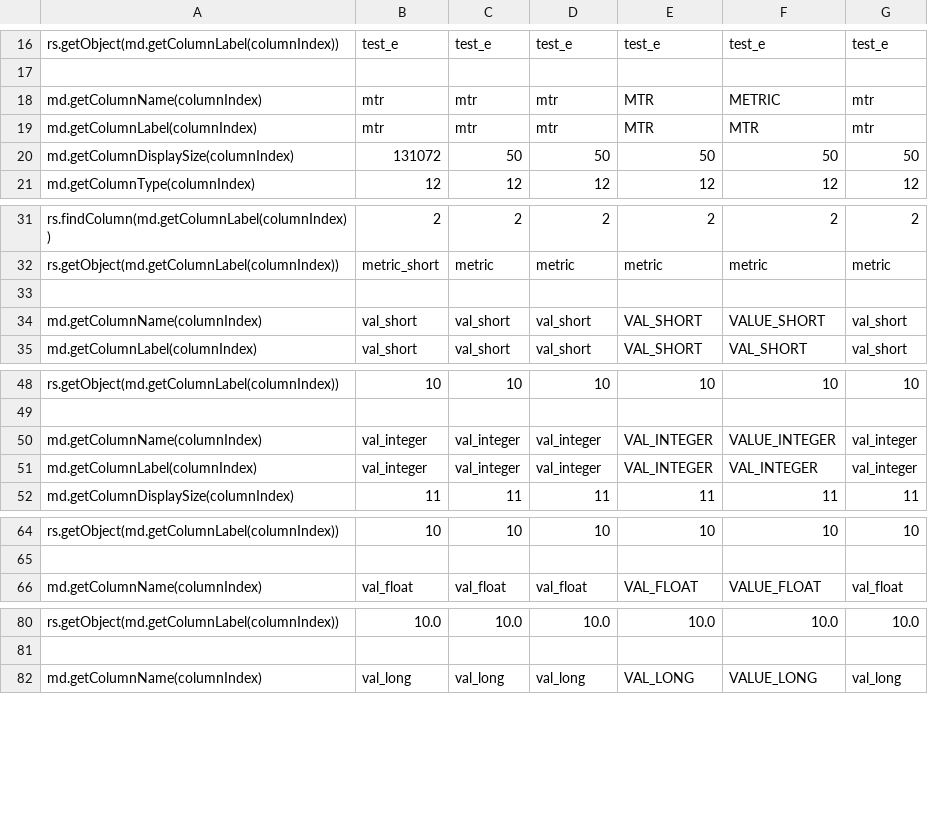
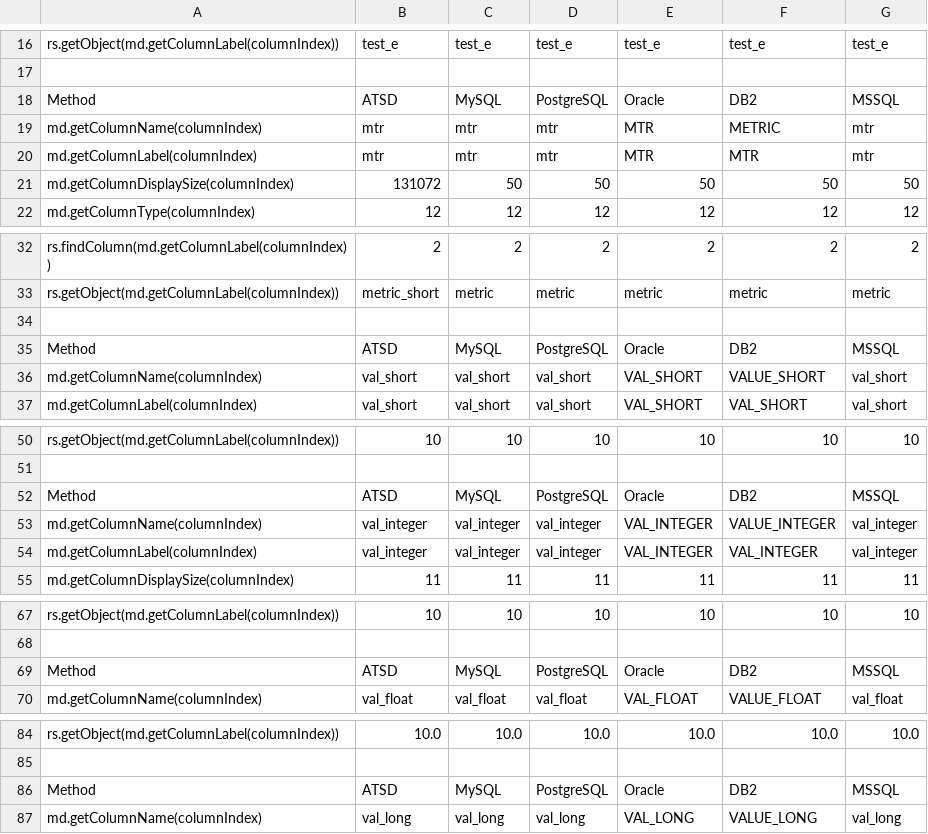
Before and after one commit to raipc/atsd-jdbc, a CSV file: metadata/queryMetadata.csv, drawn as a sheet; only a part is shown, gaps mark what is left out; the diff covers the shown part only; the diff names each change by its address in the sheet, - before the commit and + after, or states it on an @@ line.

Commit message:
changed query metadata format

```diff
--- a/metadata/queryMetadata.csv
+++ b/metadata/queryMetadata.csv
+row 18: Method | ATSD | MySQL | PostgreSQL | Oracle | DB2 | MSSQL
+row 35: Method | ATSD | MySQL | PostgreSQL | Oracle | DB2 | MSSQL
+row 52: Method | ATSD | MySQL | PostgreSQL | Oracle | DB2 | MSSQL
+row 69: Method | ATSD | MySQL | PostgreSQL | Oracle | DB2 | MSSQL
+row 86: Method | ATSD | MySQL | PostgreSQL | Oracle | DB2 | MSSQL
```
Also changed, not shown: 4 added rows elsewhere in this file.
